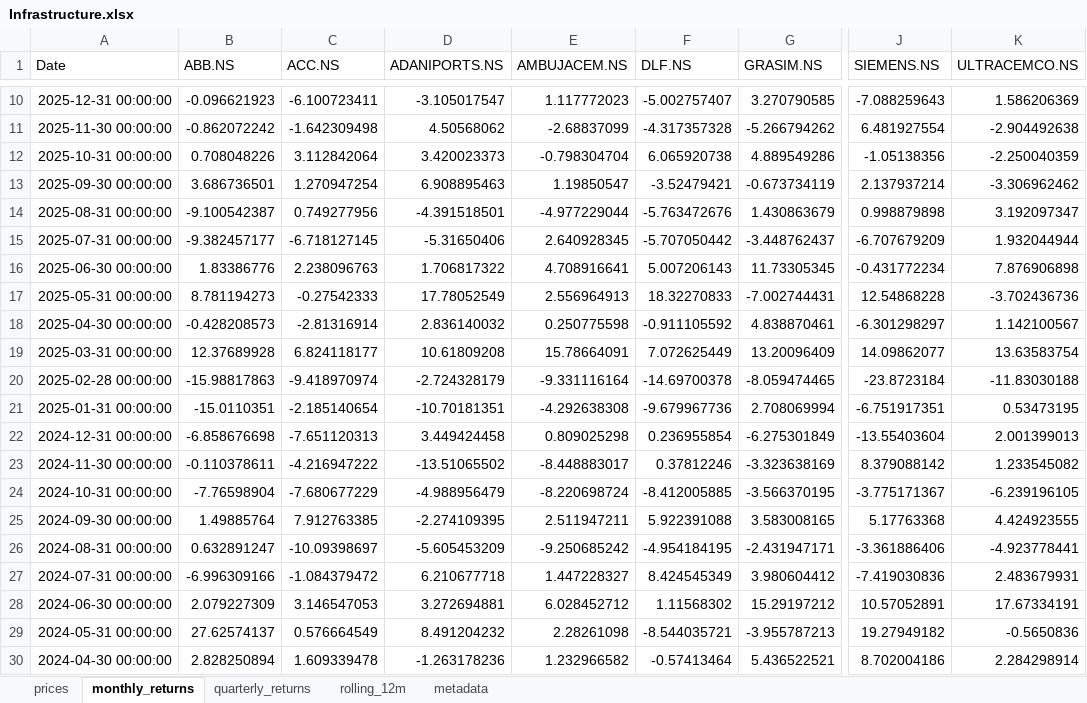
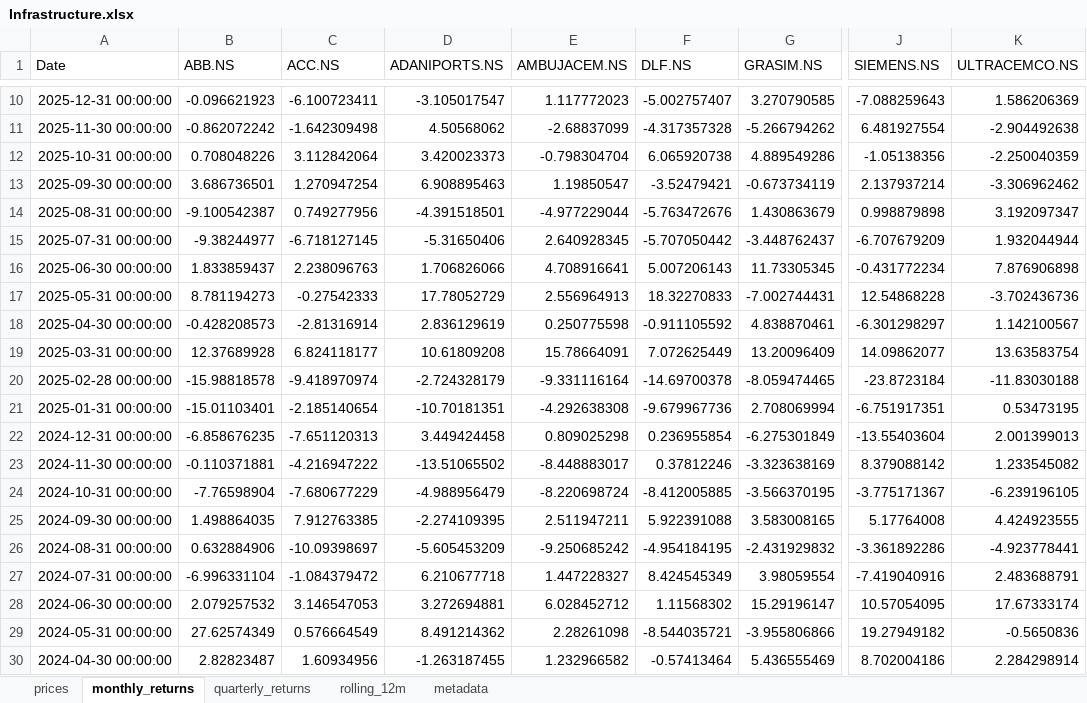
Before and after one commit to rahulshirke7951/stock-sector-dashboard, an Excel workbook: dashboards/Infrastructure.xlsx, sheet monthly_returns, drawn as a sheet; only a part is shown, gaps mark what is left out; values as stored, in another font and other column widths than the file's, no borders; conditional formats not drawn; the diff covers the shown part only; the diff names each change by its address in the sheet, - before the commit and + after, or states it on an @@ line.

```diff
--- a/dashboards/Infrastructure.xlsx (sheet monthly_returns)
+++ b/dashboards/Infrastructure.xlsx (sheet monthly_returns)
-B15 (ABB.NS): -9.382457177
+B15 (ABB.NS): -9.38244977
-B16 (ABB.NS): 1.83386776
+B16 (ABB.NS): 1.833859437
-D16 (ADANIPORTS.NS): 1.706817322
+D16 (ADANIPORTS.NS): 1.706826066
-D17 (ADANIPORTS.NS): 17.78052549
+D17 (ADANIPORTS.NS): 17.78052729
-D18 (ADANIPORTS.NS): 2.836140032
+D18 (ADANIPORTS.NS): 2.836129619
-B20 (ABB.NS): -15.98817863
+B20 (ABB.NS): -15.98818578
-B21 (ABB.NS): -15.0110351
+B21 (ABB.NS): -15.01103401
-B22 (ABB.NS): -6.858676698
+B22 (ABB.NS): -6.858676235
-B23 (ABB.NS): -0.110378611
+B23 (ABB.NS): -0.110371881
-B25 (ABB.NS): 1.49885764
+B25 (ABB.NS): 1.498864035
-J25 (SIEMENS.NS): 5.17763368
+J25 (SIEMENS.NS): 5.17764008
-B26 (ABB.NS): 0.632891247
+B26 (ABB.NS): 0.632884906
-G26 (GRASIM.NS): -2.431947171
+G26 (GRASIM.NS): -2.431929832
-J26 (SIEMENS.NS): -3.361886406
+J26 (SIEMENS.NS): -3.361892286
-B27 (ABB.NS): -6.996309166
+B27 (ABB.NS): -6.996331104
-G27 (GRASIM.NS): 3.980604412
+G27 (GRASIM.NS): 3.98059554
-J27 (SIEMENS.NS): -7.419030836
+J27 (SIEMENS.NS): -7.419040916
-K27 (ULTRACEMCO.NS): 2.483679931
+K27 (ULTRACEMCO.NS): 2.483688791
-B28 (ABB.NS): 2.079227309
+B28 (ABB.NS): 2.079257532
-G28 (GRASIM.NS): 15.29197212
+G28 (GRASIM.NS): 15.29196147
-J28 (SIEMENS.NS): 10.57052891
+J28 (SIEMENS.NS): 10.57054095
-K28 (ULTRACEMCO.NS): 17.67334191
+K28 (ULTRACEMCO.NS): 17.67333174
-B29 (ABB.NS): 27.62574137
+B29 (ABB.NS): 27.62574349
-D29 (ADANIPORTS.NS): 8.491204232
+D29 (ADANIPORTS.NS): 8.491214362
-G29 (GRASIM.NS): -3.955787213
+G29 (GRASIM.NS): -3.955806866
-B30 (ABB.NS): 2.828250894
+B30 (ABB.NS): 2.82823487
-C30 (ACC.NS): 1.609339478
+C30 (ACC.NS): 1.60934956
-D30 (ADANIPORTS.NS): -1.263178236
+D30 (ADANIPORTS.NS): -1.263187455
-G30 (GRASIM.NS): 5.436522521
+G30 (GRASIM.NS): 5.436555469
```
Also changed, not shown: 152 edited cells elsewhere in this sheet, sheet prices, sheet rolling_12m, sheet quarterly_returns, dashboards/Automobile.xlsx, dashboards/Energy.xlsx, 8 other files.
